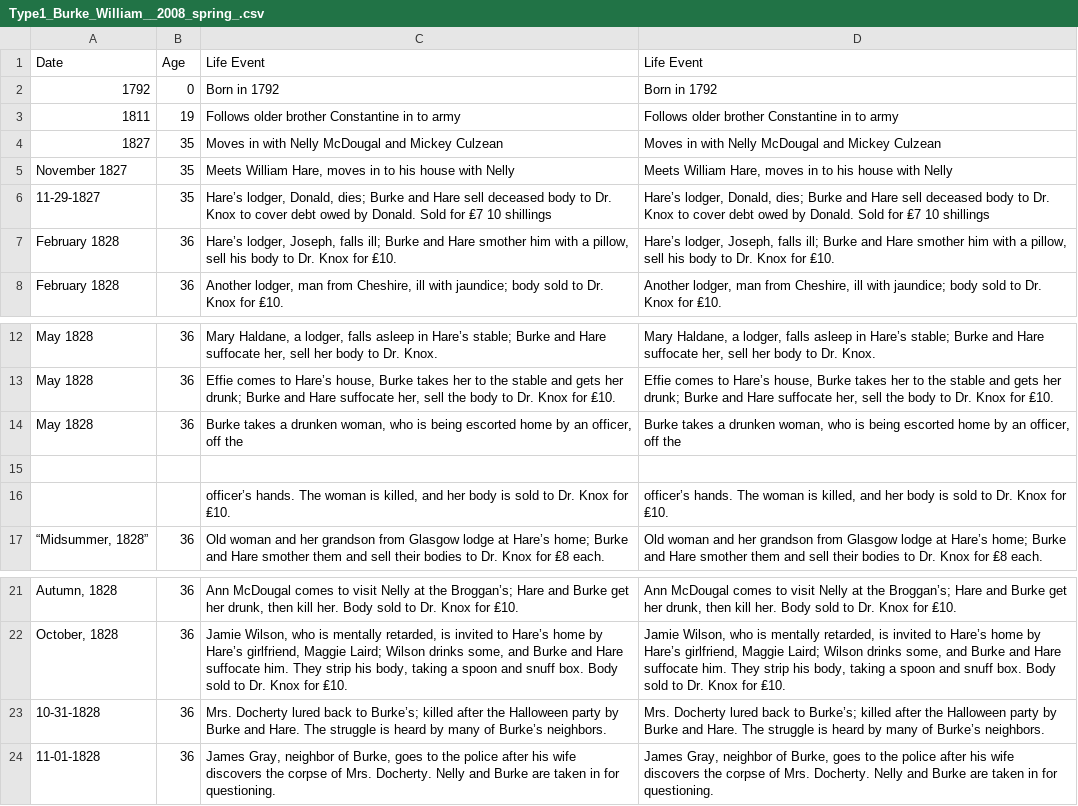
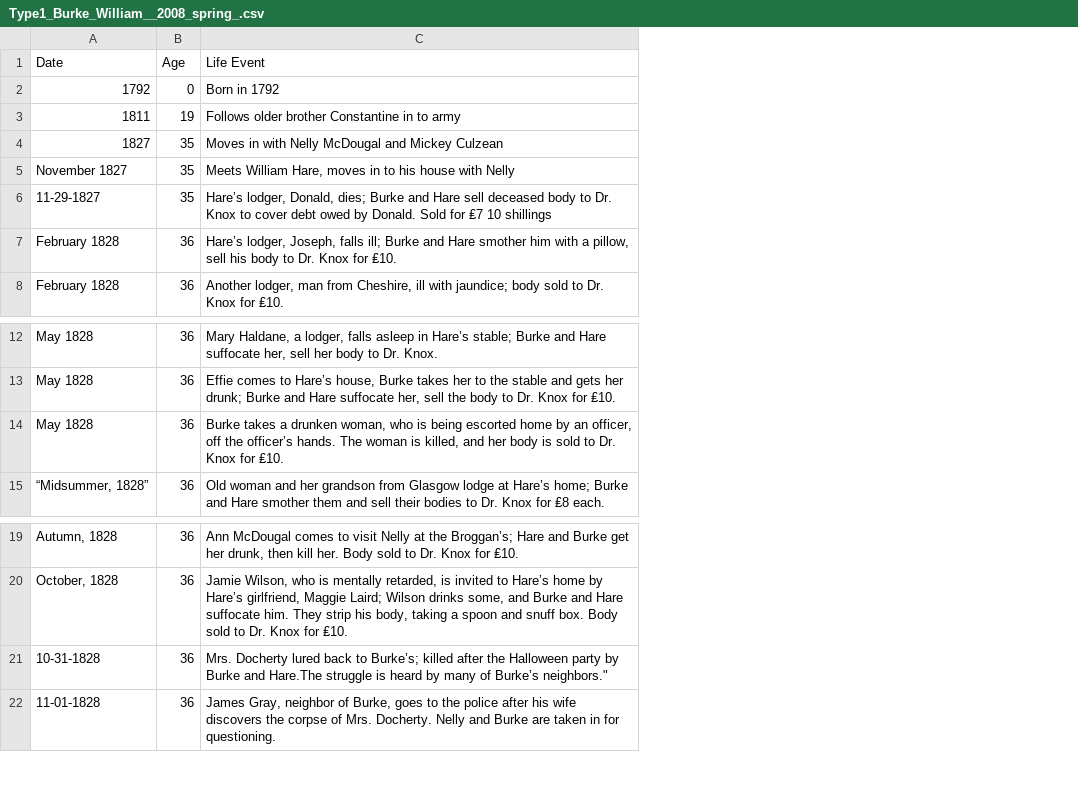
Before and after one commit to ajithksenthil/CrimeArchetypes, a CSV file: mnt/data/csv/Type1_Burke_William__2008_spring_.csv, drawn as a sheet; only a part is shown, gaps mark what is left out; removed rows and columns are numbered as before the commit, all else as after; the diff names each change by its address in the sheet, - before the commit and + after, or states it on an @@ line.

Commit message:
Cleaned_Type1_Burke_William__2008_spring_.csv
Deleted some duplicates, fixed some quotes

```diff
--- a/mnt/data/csv/Type1_Burke_William__2008_spring_.csv
+++ b/mnt/data/csv/Type1_Burke_William__2008_spring_.csv
-column D (Life Event), rows 2-8: Born in 1792 | Follows older brother Constantine in to army | Moves in with Nelly McDougal and Mickey Culzean | Meets William Hare, moves in to his house with Nelly | Hare’s lodger, Donald, dies; Burke and Hare sell deceased body to Dr. Knox to cover debt owed by Donald. Sold for ₤7 10 shillings | Hare’s lodger, Joseph, falls ill; Burke and Hare smother him with a pillow, sell his body to Dr. Knox for ₤10. | Another lodger, man from Cheshire, ill with jaundice; body sold to Dr. Knox for ₤10.; rows 12-14: Mary Haldane, a lodger, falls asleep in Hare’s stable; Burke and Hare suffocate her, sell her body to Dr. Knox. | Effie comes to Hare’s house, Burke takes her to the stable and gets her drunk; Burke and Hare suffocate her, sell the body to Dr. Knox for ₤10. | Burke takes a drunken woman, who is being escorted home by an officer, off the; row 17: Old woman and her grandson from Glasgow lodge at Hare’s home; Burke and Hare smother them and sell their bodies to Dr. Knox for ₤8 each.; rows 21-24: Ann McDougal comes to visit Nelly at the Broggan’s; Hare and Burke get her drunk, then kill her. Body sold to Dr. Knox for ₤10. | Jamie Wilson, who is mentally retarded, is invited to Hare’s home by Hare’s girlfriend, Maggie Laird; Wilson drinks some, and Burke and Hare suffocate him. They strip his body, taking a spoon and snuff box. Body sold to Dr. Knox for ₤10. | Mrs. Docherty lured back to Burke’s; killed after the Halloween party by Burke and Hare. The struggle is heard by many of Burke’s neighbors. | James Gray, neighbor of Burke, goes to the police after his wife discovers the corpse of Mrs. Docherty. Nelly and Burke are taken in for questioning.
-C14 (Life Event): …off the
+C14 (Life Event): …off the officer’s hands. The woman is killed, and her body is sold to Dr. Knox for ₤10.
-row 15: (empty)
-row 16:  |  | officer’s hands. The woman is killed, and her body is sold to Dr. Knox for ₤10. | officer’s hands. The woman is killed, and her body is sold to Dr. Knox for ₤10.
-C21 (Life Event): …Burke and Hare. The struggle is heard by many of Burke’s neighbors.
+C21 (Life Event): …Burke and Hare.The struggle is heard by many of Burke’s neighbors."
```
